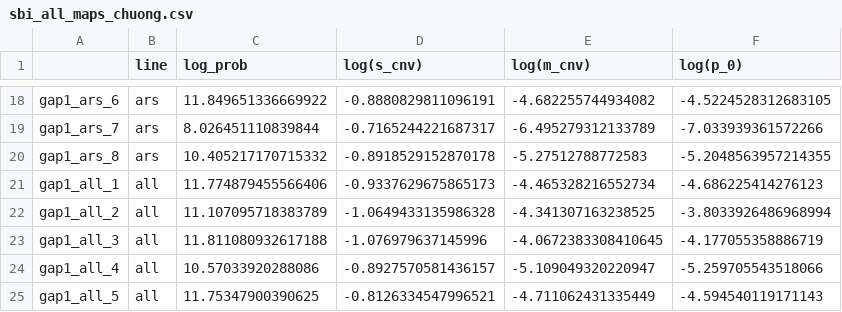
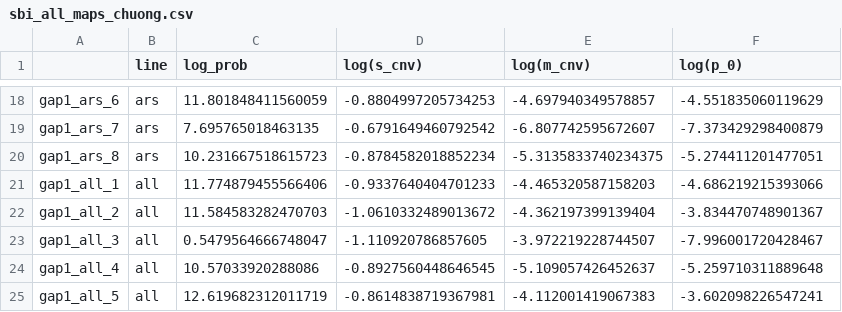
Before and after one commit to yoavram-lab/chuong_et_al, a CSV file: maps/sbi_all_maps_chuong.csv, drawn as a sheet; only a part is shown, gaps mark what is left out; the diff covers the shown part only; the diff names each change by its address in the sheet, - before the commit and + after, or states it on an @@ line.

Commit message:
individual maps are now based on non-imputed data to match overall posterior + plot cosmetics

```diff
--- a/maps/sbi_all_maps_chuong.csv
+++ b/maps/sbi_all_maps_chuong.csv
-C18 (log_prob): 11.849651336669922
+C18 (log_prob): 11.801848411560059
-D18 (log(s_cnv)): -0.8880829811096191
+D18 (log(s_cnv)): -0.8804997205734253
-E18 (log(m_cnv)): -4.682255744934082
+E18 (log(m_cnv)): -4.697940349578857
-F18 (log(p_0)): -4.5224528312683105
+F18 (log(p_0)): -4.551835060119629
-C19 (log_prob): 8.026451110839844
+C19 (log_prob): 7.695765018463135
-D19 (log(s_cnv)): -0.7165244221687317
+D19 (log(s_cnv)): -0.6791649460792542
-E19 (log(m_cnv)): -6.495279312133789
+E19 (log(m_cnv)): -6.807742595672607
-F19 (log(p_0)): -7.033939361572266
+F19 (log(p_0)): -7.373429298400879
-C20 (log_prob): 10.405217170715332
+C20 (log_prob): 10.231667518615723
-D20 (log(s_cnv)): -0.8918529152870178
+D20 (log(s_cnv)): -0.8784582018852234
-E20 (log(m_cnv)): -5.27512788772583
+E20 (log(m_cnv)): -5.3135833740234375
-F20 (log(p_0)): -5.2048563957214355
+F20 (log(p_0)): -5.274411201477051
-D21 (log(s_cnv)): -0.9337629675865173
+D21 (log(s_cnv)): -0.9337640404701233
-E21 (log(m_cnv)): -4.465328216552734
+E21 (log(m_cnv)): -4.465320587158203
-F21 (log(p_0)): -4.686225414276123
+F21 (log(p_0)): -4.686219215393066
-C22 (log_prob): 11.107095718383789
+C22 (log_prob): 11.584583282470703
-D22 (log(s_cnv)): -1.0649433135986328
+D22 (log(s_cnv)): -1.0610332489013672
-E22 (log(m_cnv)): -4.341307163238525
+E22 (log(m_cnv)): -4.362197399139404
-F22 (log(p_0)): -3.8033926486968994
+F22 (log(p_0)): -3.834470748901367
-C23 (log_prob): 11.811080932617188
+C23 (log_prob): 0.5479564666748047
-D23 (log(s_cnv)): -1.076979637145996
+D23 (log(s_cnv)): -1.110920786857605
-E23 (log(m_cnv)): -4.0672383308410645
+E23 (log(m_cnv)): -3.972219228744507
-F23 (log(p_0)): -4.177055358886719
+F23 (log(p_0)): -7.996001720428467
-D24 (log(s_cnv)): -0.8927570581436157
+D24 (log(s_cnv)): -0.8927560448646545
-E24 (log(m_cnv)): -5.109049320220947
+E24 (log(m_cnv)): -5.109057426452637
-F24 (log(p_0)): -5.259705543518066
+F24 (log(p_0)): -5.259710311889648
-C25 (log_prob): 11.75347900390625
+C25 (log_prob): 12.619682312011719
-D25 (log(s_cnv)): -0.8126334547996521
+D25 (log(s_cnv)): -0.8614838719367981
-E25 (log(m_cnv)): -4.711062431335449
+E25 (log(m_cnv)): -4.112001419067383
-F25 (log(p_0)): -4.594540119171143
+F25 (log(p_0)): -3.602098226547241
```
Also changed, not shown: 75 edited cells elsewhere in this file, 3 other files.
